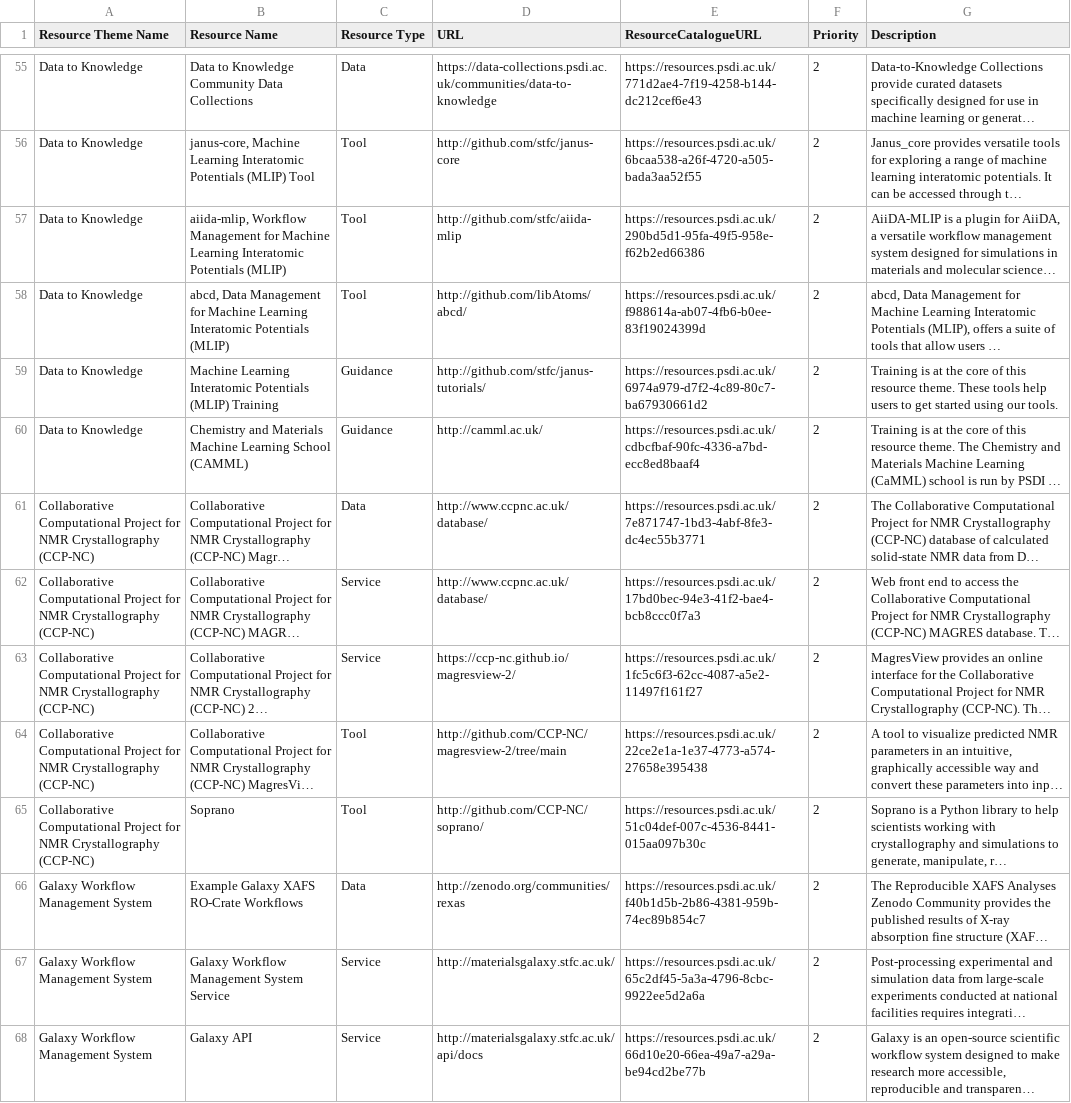
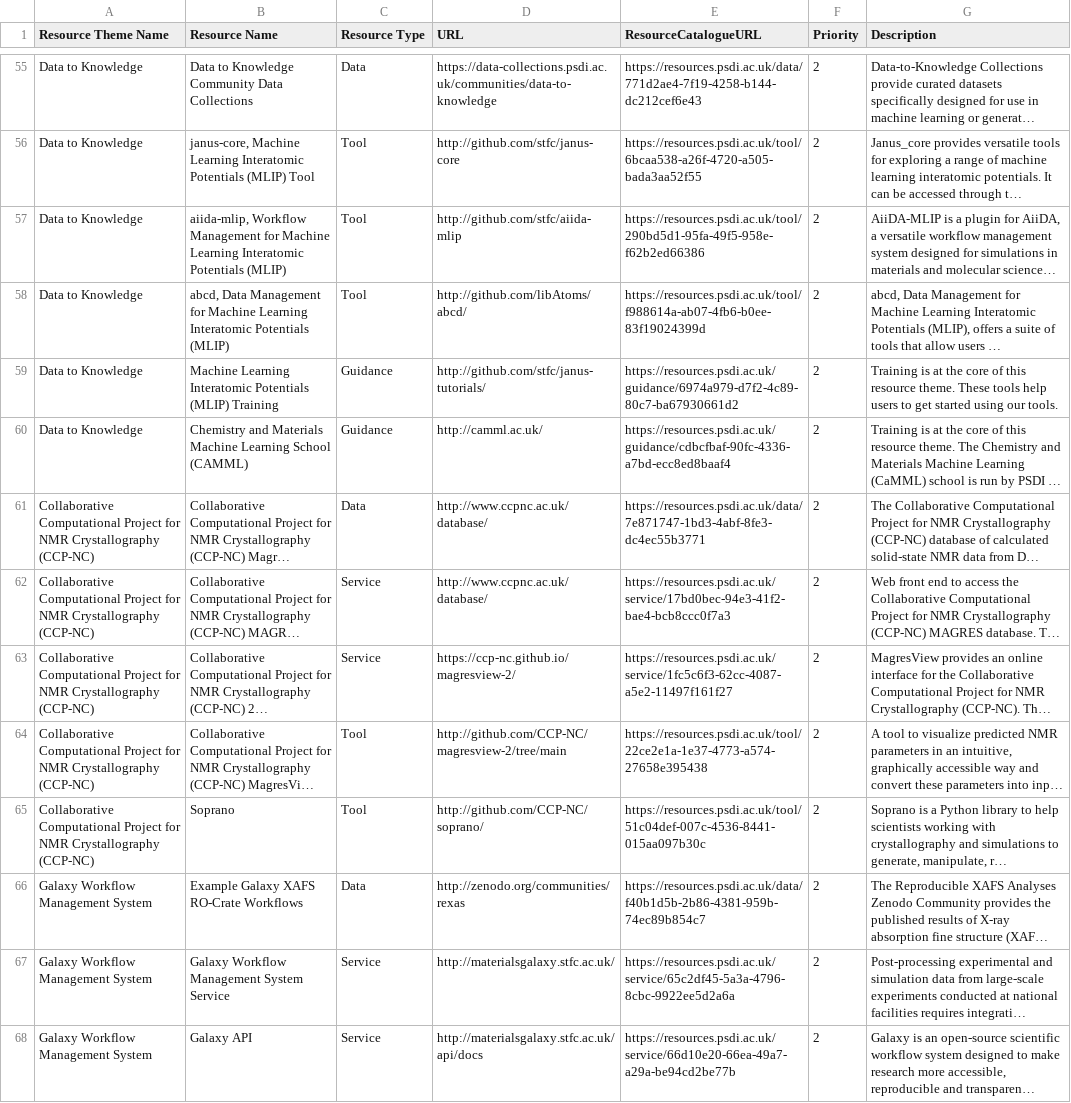
Before and after one commit to PSDI-UK/metadata, a CSV file: resource-catalogue/processed/resources_from_dcat.csv, drawn as a sheet; only a part is shown, gaps mark what is left out; long unchanged cells end in …; the diff covers the shown part only; the diff names each change by its address in the sheet, - before the commit and + after, or states it on an @@ line.

```diff
--- a/resource-catalogue/processed/resources_from_dcat.csv
+++ b/resource-catalogue/processed/resources_from_dcat.csv
-E55 (ResourceCatalogueURL): https://resources.psdi.ac.uk/771d2ae4-7f19-4258-b144-dc212cef6e43
+E55 (ResourceCatalogueURL): https://resources.psdi.ac.uk/data/771d2ae4-7f19-4258-b144-dc212cef6e43
-E56 (ResourceCatalogueURL): https://resources.psdi.ac.uk/6bcaa538-a26f-4720-a505-bada3aa52f55
+E56 (ResourceCatalogueURL): https://resources.psdi.ac.uk/tool/6bcaa538-a26f-4720-a505-bada3aa52f55
-E57 (ResourceCatalogueURL): https://resources.psdi.ac.uk/290bd5d1-95fa-49f5-958e-f62b2ed66386
+E57 (ResourceCatalogueURL): https://resources.psdi.ac.uk/tool/290bd5d1-95fa-49f5-958e-f62b2ed66386
-E58 (ResourceCatalogueURL): https://resources.psdi.ac.uk/f988614a-ab07-4fb6-b0ee-83f19024399d
+E58 (ResourceCatalogueURL): https://resources.psdi.ac.uk/tool/f988614a-ab07-4fb6-b0ee-83f19024399d
-E59 (ResourceCatalogueURL): https://resources.psdi.ac.uk/6974a979-d7f2-4c89-80c7-ba67930661d2
+E59 (ResourceCatalogueURL): https://resources.psdi.ac.uk/guidance/6974a979-d7f2-4c89-80c7-ba67930661d2
-E60 (ResourceCatalogueURL): https://resources.psdi.ac.uk/cdbcfbaf-90fc-4336-a7bd-ecc8ed8baaf4
+E60 (ResourceCatalogueURL): https://resources.psdi.ac.uk/guidance/cdbcfbaf-90fc-4336-a7bd-ecc8ed8baaf4
-E61 (ResourceCatalogueURL): https://resources.psdi.ac.uk/7e871747-1bd3-4abf-8fe3-dc4ec55b3771
+E61 (ResourceCatalogueURL): https://resources.psdi.ac.uk/data/7e871747-1bd3-4abf-8fe3-dc4ec55b3771
-E62 (ResourceCatalogueURL): https://resources.psdi.ac.uk/17bd0bec-94e3-41f2-bae4-bcb8ccc0f7a3
+E62 (ResourceCatalogueURL): https://resources.psdi.ac.uk/service/17bd0bec-94e3-41f2-bae4-bcb8ccc0f7a3
-E63 (ResourceCatalogueURL): https://resources.psdi.ac.uk/1fc5c6f3-62cc-4087-a5e2-11497f161f27
+E63 (ResourceCatalogueURL): https://resources.psdi.ac.uk/service/1fc5c6f3-62cc-4087-a5e2-11497f161f27
-E64 (ResourceCatalogueURL): https://resources.psdi.ac.uk/22ce2e1a-1e37-4773-a574-27658e395438
+E64 (ResourceCatalogueURL): https://resources.psdi.ac.uk/tool/22ce2e1a-1e37-4773-a574-27658e395438
-E65 (ResourceCatalogueURL): https://resources.psdi.ac.uk/51c04def-007c-4536-8441-015aa097b30c
+E65 (ResourceCatalogueURL): https://resources.psdi.ac.uk/tool/51c04def-007c-4536-8441-015aa097b30c
-E66 (ResourceCatalogueURL): https://resources.psdi.ac.uk/f40b1d5b-2b86-4381-959b-74ec89b854c7
+E66 (ResourceCatalogueURL): https://resources.psdi.ac.uk/data/f40b1d5b-2b86-4381-959b-74ec89b854c7
-E67 (ResourceCatalogueURL): https://resources.psdi.ac.uk/65c2df45-5a3a-4796-8cbc-9922ee5d2a6a
+E67 (ResourceCatalogueURL): https://resources.psdi.ac.uk/service/65c2df45-5a3a-4796-8cbc-9922ee5d2a6a
-E68 (ResourceCatalogueURL): https://resources.psdi.ac.uk/66d10e20-66ea-49a7-a29a-be94cd2be77b
+E68 (ResourceCatalogueURL): https://resources.psdi.ac.uk/service/66d10e20-66ea-49a7-a29a-be94cd2be77b
```
Also changed, not shown: 77 edited cells elsewhere in this file, resource-catalogue/processed/resources_themes_from_dcat.csv, 3 other files.
